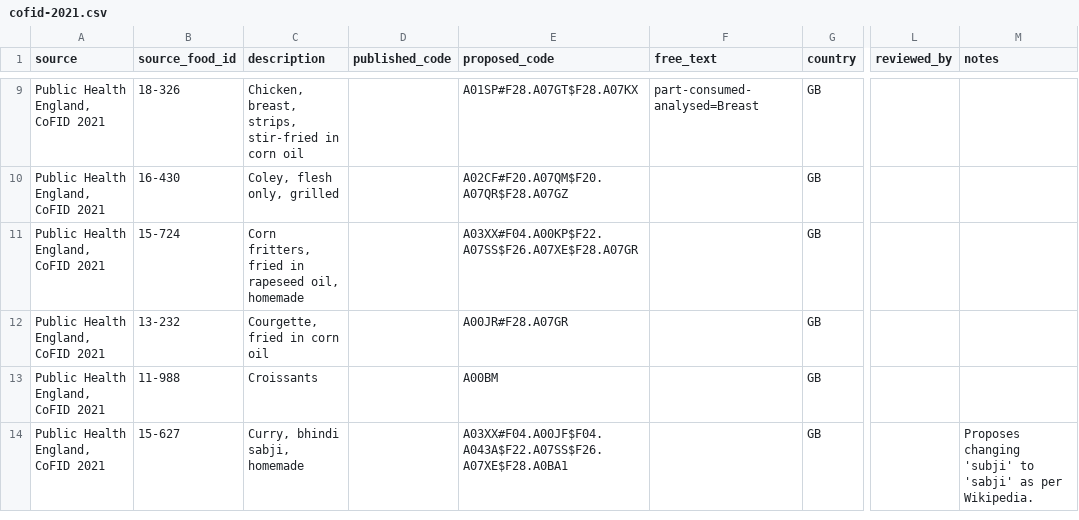
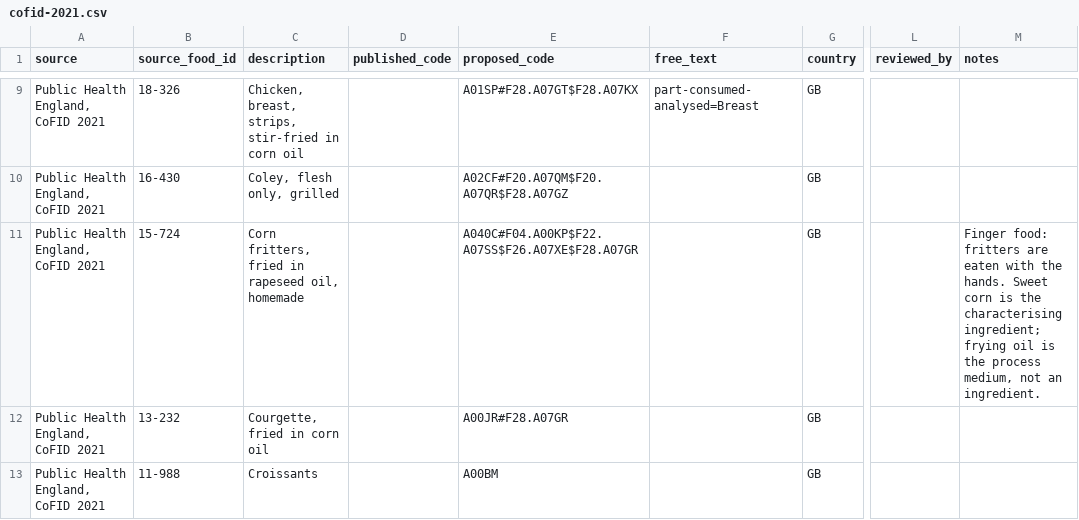
Before and after one commit to FoodNotes-org/foodex2-reference-set, a CSV file: data/cofid-2021.csv, drawn as a sheet; only a part is shown, gaps mark what is left out; the shorter side is filled out with more unchanged rows; the diff names each change by its address in the sheet, - before the commit and + after, or states it on an @@ line.

Commit message:
Code corn fritters as Finger food rather than Vegetable based dishes.
Fritters are eaten with the hands; sweet corn stays the characterising
ingredient and frying oil stays a process medium, not an F04 ingredient.

```diff
--- a/data/cofid-2021.csv
+++ b/data/cofid-2021.csv
-E11 (proposed_code): A03XX#F04.A00KP$F22.A07SS$F26.A07XE$F28.A07GR
+E11 (proposed_code): A040C#F04.A00KP$F22.A07SS$F26.A07XE$F28.A07GR
-M11 (notes): (empty)
+M11 (notes): Finger food: fritters are eaten with the hands. Sweet corn is the characterising ingredient; frying oil is the process medium, not an ingredient.
```
